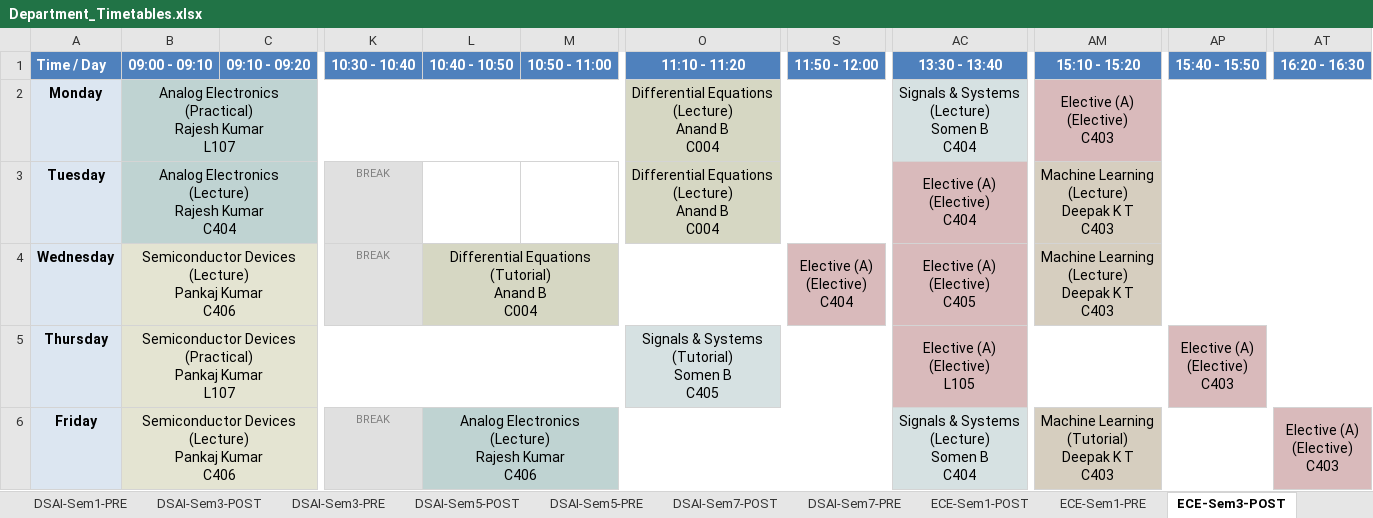
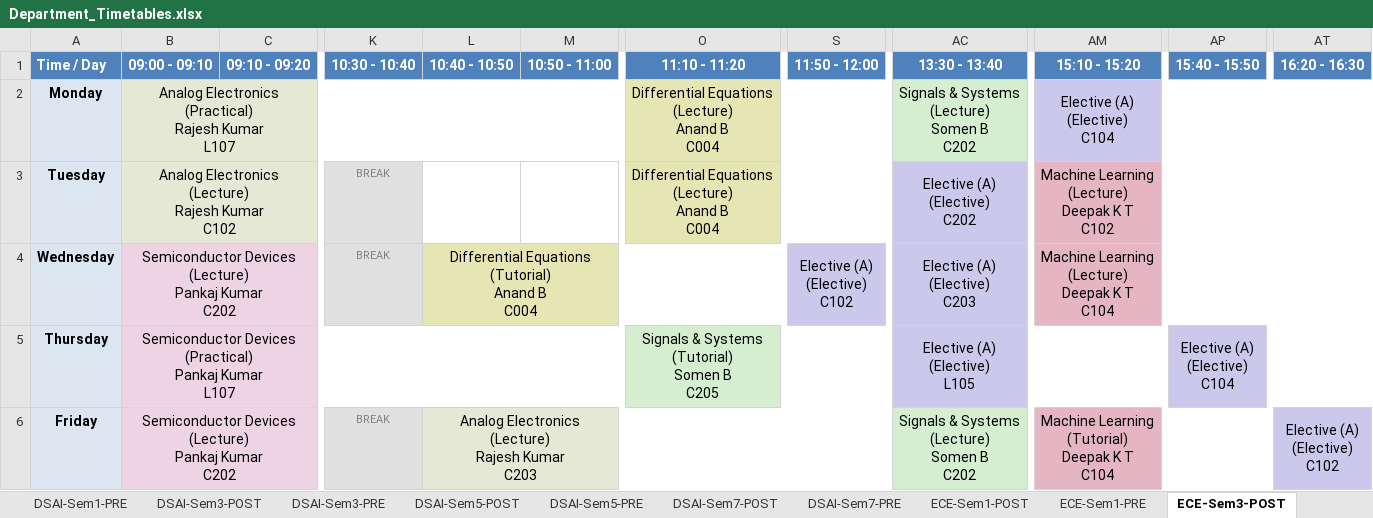
Before and after one commit to shriyanssahoo/Byte_Me, an Excel workbook: output/Department_Timetables.xlsx, sheet ECE-Sem3-POST, drawn as a sheet; only a part is shown, gaps mark what is left out; values as stored, in another font and other column widths than the file's, no borders; ↵ is a line break in a cell; the diff names each change by its address in the sheet, - before the commit and + after, or states it on an @@ line.

```diff
--- a/output/Department_Timetables.xlsx (sheet ECE-Sem3-POST)
+++ b/output/Department_Timetables.xlsx (sheet ECE-Sem3-POST)
-B2:B3 fill: #BFD3D2
+B2:B3 fill: #E6E8D6
-AC2 (13:30 - 13:40): Signals & Systems ↵ (Lecture) ↵ Somen B ↵ C404
+AC2 (13:30 - 13:40): Signals & Systems ↵ (Lecture) ↵ Somen B ↵ C202
-AM2 (15:10 - 15:20): Elective (A) ↵ (Elective) ↵ C403
+AM2 (15:10 - 15:20): Elective (A) ↵ (Elective) ↵ C104
-AM2 fill: #D9BABB
+AM2 fill: #CBC8EC
-B3 (09:00 - 09:10): …Rajesh Kumar ↵ C404
+B3 (09:00 - 09:10): …Rajesh Kumar ↵ C102
-AC3 (13:30 - 13:40): Elective (A) ↵ (Elective) ↵ C404
+AC3 (13:30 - 13:40): Elective (A) ↵ (Elective) ↵ C202
-AC3:AC5 fill: #D9BABB
+AC3:AC5 fill: #CBC8EC
-AM3 (15:10 - 15:20): Machine Learning ↵ (Lecture) ↵ Deepak K T ↵ C403
+AM3 (15:10 - 15:20): Machine Learning ↵ (Lecture) ↵ Deepak K T ↵ C102
-AM3:AM4 fill: #D6CEBF
+AM3:AM4 fill: #E5B5C3
-B4 (09:00 - 09:10): …Pankaj Kumar ↵ C406
+B4 (09:00 - 09:10): …Pankaj Kumar ↵ C202
-S4 (11:50 - 12:00): Elective (A) ↵ (Elective) ↵ C404
+S4 (11:50 - 12:00): Elective (A) ↵ (Elective) ↵ C102
-S4 fill: #D9BABB
+S4 fill: #CBC8EC
-AC4 (13:30 - 13:40): Elective (A) ↵ (Elective) ↵ C405
+AC4 (13:30 - 13:40): Elective (A) ↵ (Elective) ↵ C203
-AM4 (15:10 - 15:20): Machine Learning ↵ (Lecture) ↵ Deepak K T ↵ C403
+AM4 (15:10 - 15:20): Machine Learning ↵ (Lecture) ↵ Deepak K T ↵ C104
-O5 (11:10 - 11:20): Signals & Systems ↵ (Tutorial) ↵ Somen B ↵ C405
+O5 (11:10 - 11:20): Signals & Systems ↵ (Tutorial) ↵ Somen B ↵ C205
-AP5 (15:40 - 15:50): Elective (A) ↵ (Elective) ↵ C403
+AP5 (15:40 - 15:50): Elective (A) ↵ (Elective) ↵ C104
-AP5 fill: #D9BABB
+AP5 fill: #CBC8EC
-B6 (09:00 - 09:10): …Pankaj Kumar ↵ C406
+B6 (09:00 - 09:10): …Pankaj Kumar ↵ C202
-L6 (10:40 - 10:50): …Rajesh Kumar ↵ C406
+L6 (10:40 - 10:50): …Rajesh Kumar ↵ C203
-L6 fill: #BFD3D2
+L6 fill: #E6E8D6
-AC6 (13:30 - 13:40): Signals & Systems ↵ (Lecture) ↵ Somen B ↵ C404
+AC6 (13:30 - 13:40): Signals & Systems ↵ (Lecture) ↵ Somen B ↵ C202
-AM6 (15:10 - 15:20): Machine Learning ↵ (Tutorial) ↵ Deepak K T ↵ C403
+AM6 (15:10 - 15:20): Machine Learning ↵ (Tutorial) ↵ Deepak K T ↵ C104
-AM6 fill: #D6CEBF
+AM6 fill: #E5B5C3
-AT6 (16:20 - 16:30): Elective (A) ↵ (Elective) ↵ C403
+AT6 (16:20 - 16:30): Elective (A) ↵ (Elective) ↵ C102
-AT6 fill: #D9BABB
+AT6 fill: #CBC8EC
```
Also changed, not shown: sheet ECE-Sem5-POST, sheet ECE-Sem5-PRE, sheet CSE-Sem7-POST-A, sheet CSE-Sem7-POST-B, sheet CSE-Sem7-PRE-A, sheet CSE-Sem7-PRE-B, 25 more sheets, output/Faculty_Timetables.xlsx, 56 other files.
